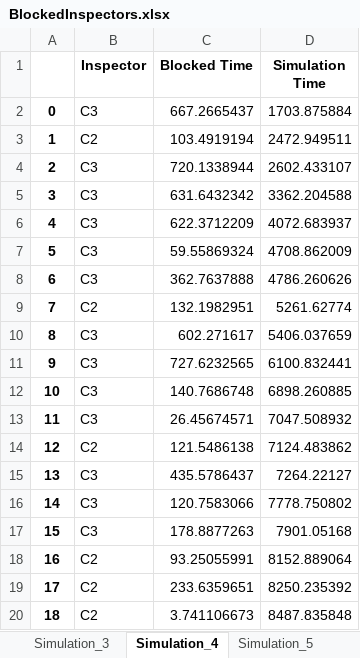
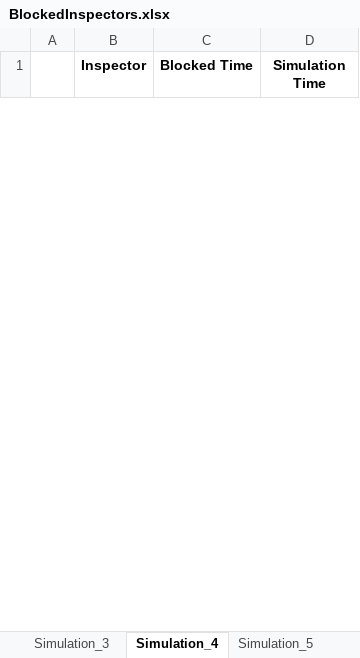
Before and after one commit to AndrewCowan-jpg/SYSC4005AProject, an Excel workbook: Milestone3/BlockedInspectors.xlsx, sheet Simulation_4, drawn as a sheet; only a part is shown; values as stored, in another font and other column widths than the file's, no borders; removed rows and columns are numbered as before the commit, all else as after; the diff covers the shown part only; the diff names each change by its address in the sheet, - before the commit and + after, or states it on an @@ line.

```diff
--- a/Milestone3/BlockedInspectors.xlsx (sheet Simulation_4)
+++ b/Milestone3/BlockedInspectors.xlsx (sheet Simulation_4)
-row 2: 0 | C3 | 667.2665437 | 1703.875884
-row 3: 1 | C2 | 103.4919194 | 2472.949511
-row 4: 2 | C3 | 720.1338944 | 2602.433107
-row 5: 3 | C3 | 631.6432342 | 3362.204588
-row 6: 4 | C3 | 622.3712209 | 4072.683937
-row 7: 5 | C3 | 59.55869324 | 4708.862009
-row 8: 6 | C3 | 362.7637888 | 4786.260626
-row 9: 7 | C2 | 132.1982951 | 5261.62774
-row 10: 8 | C3 | 602.271617 | 5406.037659
-row 11: 9 | C3 | 727.6232565 | 6100.832441
-row 12: 10 | C3 | 140.7686748 | 6898.260885
-row 13: 11 | C3 | 26.45674571 | 7047.508932
-row 14: 12 | C2 | 121.5486138 | 7124.483862
-row 15: 13 | C3 | 435.5786437 | 7264.22127
-row 16: 14 | C3 | 120.7583066 | 7778.750802
-row 17: 15 | C3 | 178.8877263 | 7901.05168
-row 18: 16 | C2 | 93.25055991 | 8152.889064
-row 19: 17 | C2 | 233.6359651 | 8250.235392
-row 20: 18 | C2 | 3.741106673 | 8487.835848
```
Also changed, not shown: 79 added rows and 46 removed rows elsewhere in this sheet, sheet Simulation_2, sheet Simulation_6, sheet Simulation_5, sheet Simulation_10, sheet Simulation_8, sheet Simulation_9, 3 more sheets, Milestone3/InitialBlockedInspectors.xlsx, Milestone3/Initial_Simulation_Throughputs.xlsx, 9 other files.
